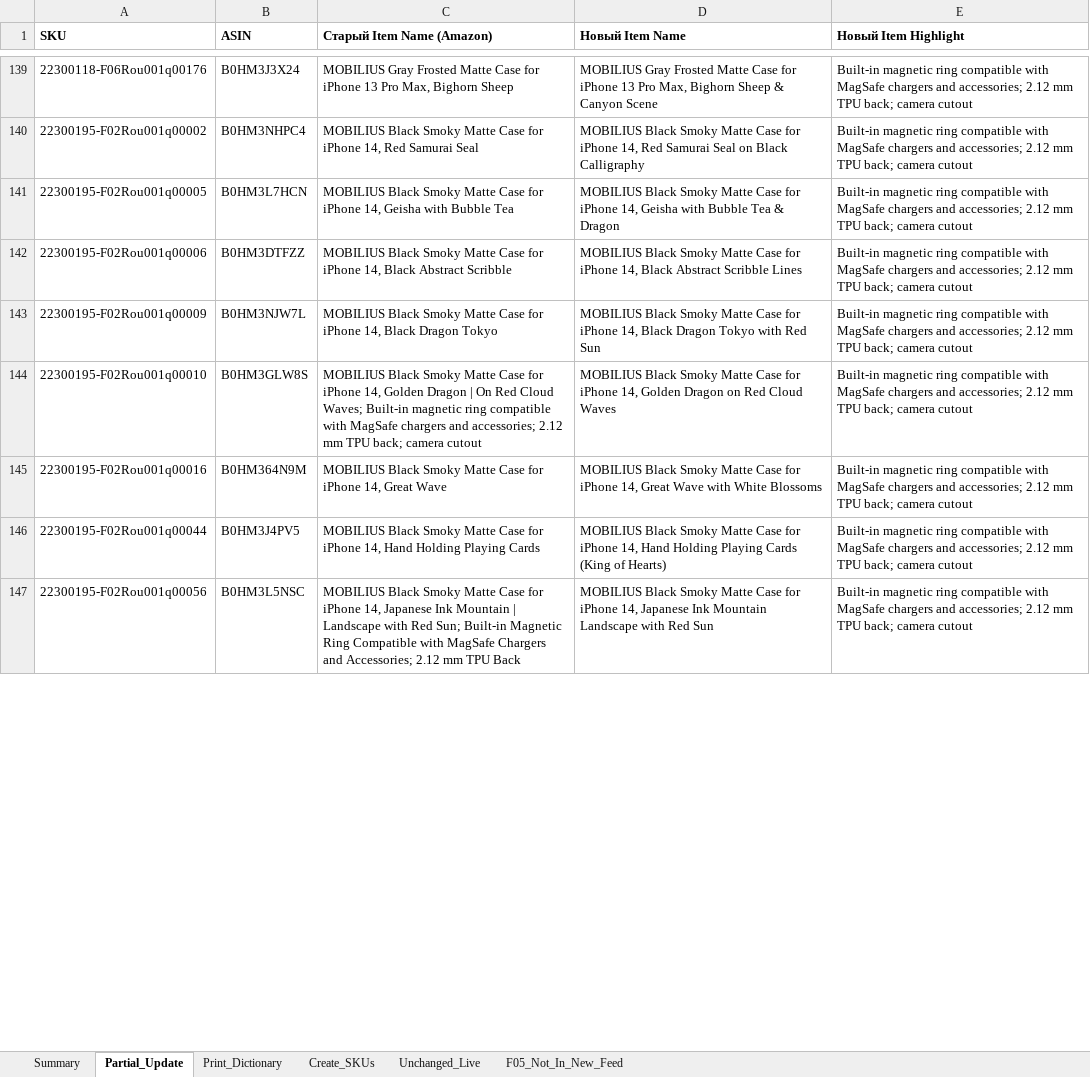
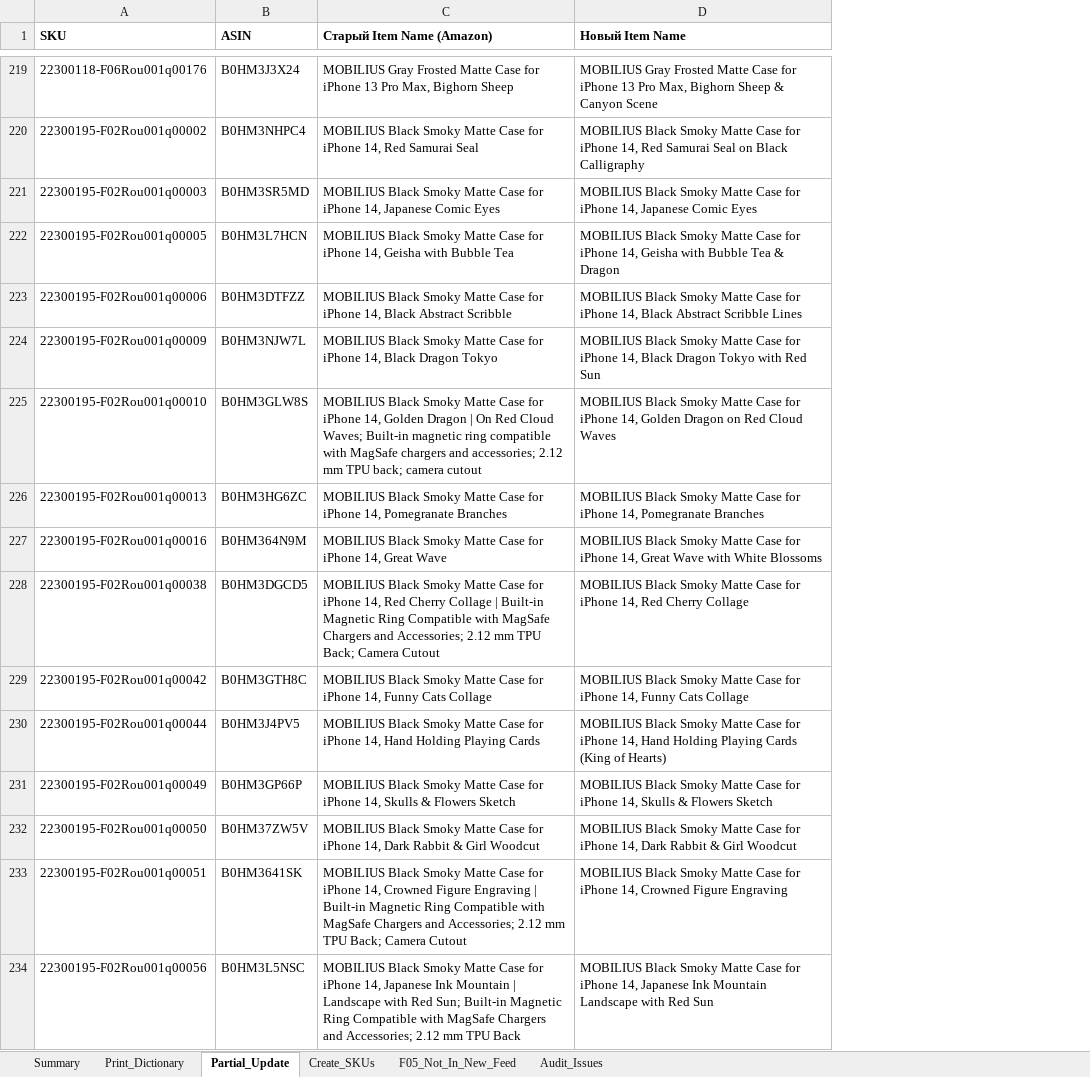
Before and after one commit to business2business17-ui/223-NEW, an Excel workbook: output/223_Feed_QA_Report.xlsx, sheet Partial_Update, drawn as a sheet; only a part is shown, gaps mark what is left out; values as stored, in another font and other column widths than the file's, no borders; removed rows and columns are numbered as before the commit, all else as after; the diff covers the shown part only; the diff names each change by its address in the sheet, - before the commit and + after, or states it on an @@ line.

```diff
--- a/output/223_Feed_QA_Report.xlsx (sheet Partial_Update)
+++ b/output/223_Feed_QA_Report.xlsx (sheet Partial_Update)
-sheet tab: Unchanged_Live
+sheet tab: Audit_Issues
@@ sheet tab order changed: Summary | Print_Dictionary | Partial_Update | Create_SKUs | F05_Not_In_New_Feed | Audit_Issues @@
-column E (Новый Item Highlight), rows 139-147: all Built-in magnetic ring compatible with MagSafe chargers and accessories; 2.12 mm TPU back; camera cutout
+row 221: 22300195-F02Rou001q00003 | B0HM3SR5MD | MOBILIUS Black Smoky Matte Case for iPhone 14, Japanese Comic Eyes | MOBILIUS Black Smoky Matte Case for iPhone 14, Japanese Comic Eyes
+row 226: 22300195-F02Rou001q00013 | B0HM3HG6ZC | MOBILIUS Black Smoky Matte Case for iPhone 14, Pomegranate Branches | MOBILIUS Black Smoky Matte Case for iPhone 14, Pomegranate Branches
+row 228: 22300195-F02Rou001q00038 | B0HM3DGCD5 | MOBILIUS Black Smoky Matte Case for iPhone 14, Red Cherry Collage | Built-in Magnetic Ring Compatible with MagSafe Chargers and Accessories; 2.12 mm TPU Back; Camera Cutout | MOBILIUS Black Smoky Matte Case for iPhone 14, Red Cherry Collage
+row 229: 22300195-F02Rou001q00042 | B0HM3GTH8C | MOBILIUS Black Smoky Matte Case for iPhone 14, Funny Cats Collage | MOBILIUS Black Smoky Matte Case for iPhone 14, Funny Cats Collage
+row 231: 22300195-F02Rou001q00049 | B0HM3GP66P | MOBILIUS Black Smoky Matte Case for iPhone 14, Skulls & Flowers Sketch | MOBILIUS Black Smoky Matte Case for iPhone 14, Skulls & Flowers Sketch
+row 232: 22300195-F02Rou001q00050 | B0HM37ZW5V | MOBILIUS Black Smoky Matte Case for iPhone 14, Dark Rabbit & Girl Woodcut | MOBILIUS Black Smoky Matte Case for iPhone 14, Dark Rabbit & Girl Woodcut
+row 233: 22300195-F02Rou001q00051 | B0HM3641SK | MOBILIUS Black Smoky Matte Case for iPhone 14, Crowned Figure Engraving | Built-in Magnetic Ring Compatible with MagSafe Chargers and Accessories; 2.12 mm TPU Back; Camera Cutout | MOBILIUS Black Smoky Matte Case for iPhone 14, Crowned Figure Engraving
```
Also changed, not shown: 151 added rows elsewhere in this sheet, sheet Summary, sheet Create_SKUs, sheet Print_Dictionary, 3 other files.
